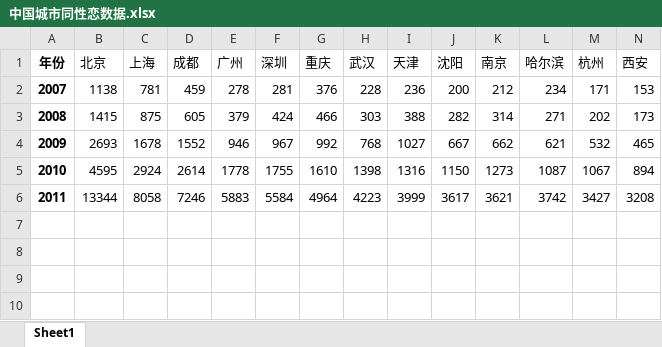
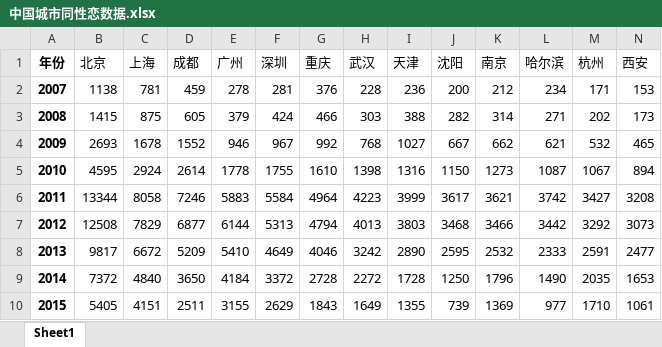
Before and after one commit to NNroc/MpoxPredict, an Excel workbook: data_original/中国城市同性恋数据.xlsx, sheet Sheet1, drawn as a sheet; only a part is shown; values as stored, in another font and other column widths than the file's, no borders; rows hold the shown columns only; the diff names each change by its address in the sheet, - before the commit and + after, or states it on an @@ line.

Commit message:
modify original homosexuality

```diff
--- a/data_original/中国城市同性恋数据.xlsx (sheet Sheet1)
+++ b/data_original/中国城市同性恋数据.xlsx (sheet Sheet1)
+row 7: 2012 | 12508 | 7829 | 6877 | 6144 | 5313 | 4794 | 4013 | 3803 | 3468 | 3466 | 3442 | 3292 | 3073
+row 8: 2013 | 9817 | 6672 | 5209 | 5410 | 4649 | 4046 | 3242 | 2890 | 2595 | 2532 | 2333 | 2591 | 2477
+row 9: 2014 | 7372 | 4840 | 3650 | 4184 | 3372 | 2728 | 2272 | 1728 | 1250 | 1796 | 1490 | 2035 | 1653
+row 10: 2015 | 5405 | 4151 | 2511 | 3155 | 2629 | 1843 | 1649 | 1355 | 739 | 1369 | 977 | 1710 | 1061
```
